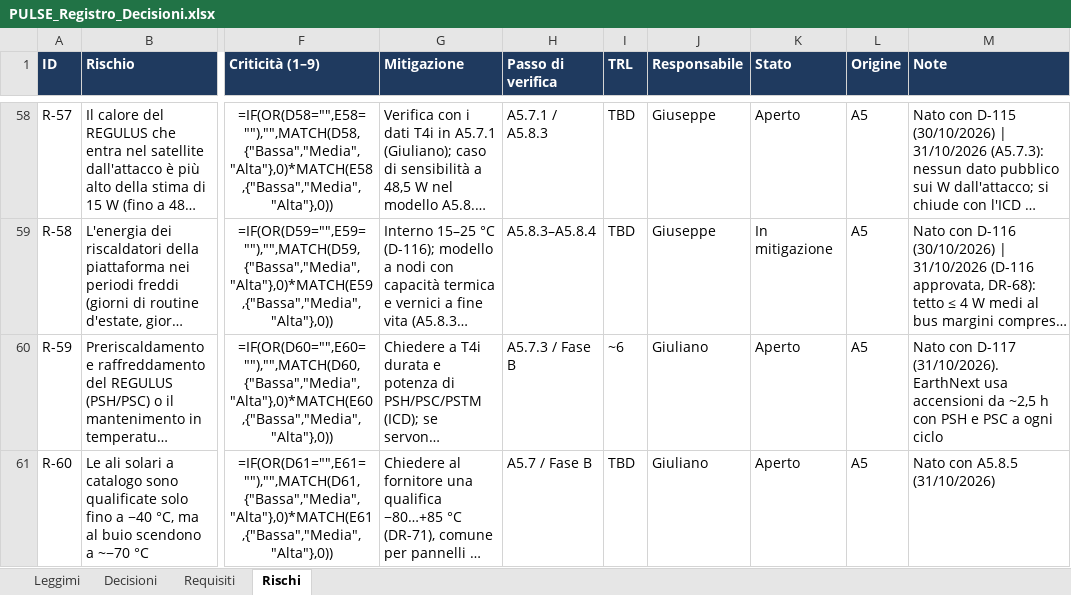
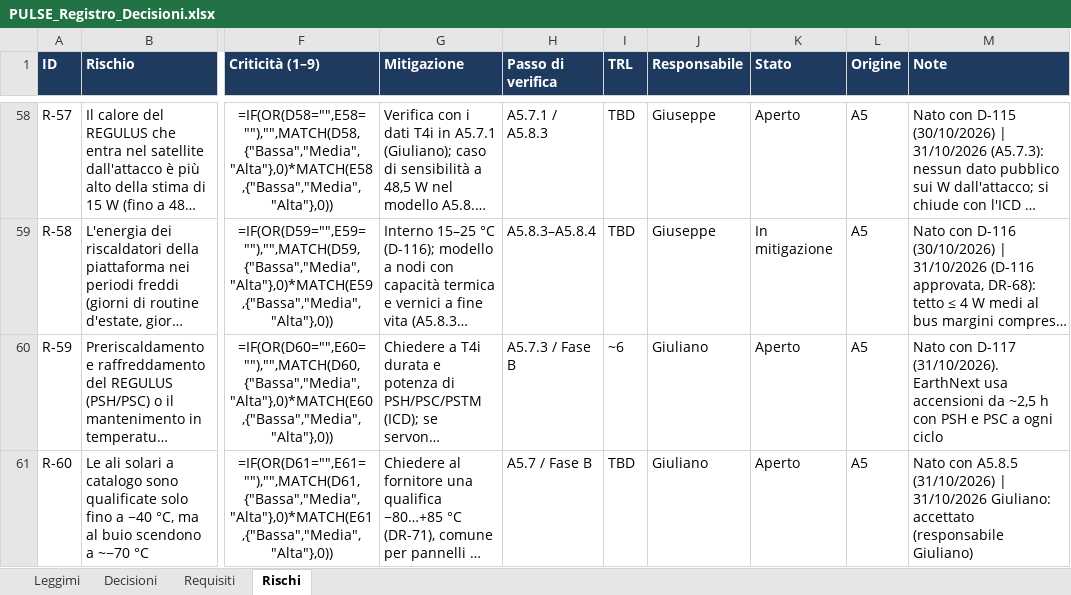
Before and after one commit to GiulianoPennacchioJ/PULSE-16u-cubesat, an Excel workbook: PULSE_Registro_Decisioni.xlsx, sheet Rischi, drawn as a sheet; only a part is shown, gaps mark what is left out; long unchanged cells end in …; values as stored, in another font and other column widths than the file's, no borders; formulas without a stored value are shown as written; conditional formats not drawn; the diff names each change by its address in the sheet, - before the commit and + after, or states it on an @@ line.

```diff
--- a/PULSE_Registro_Decisioni.xlsx (sheet Rischi)
+++ b/PULSE_Registro_Decisioni.xlsx (sheet Rischi)
-M61 (Note): …A5.8.5 (31/10/2026)
+M61 (Note): …A5.8.5 (31/10/2026) | 31/10/2026 Giuliano: accettato (responsabile Giuliano)
```
Also changed, not shown: sheet Requisiti, sheet Decisioni, PULSE_Budget_FaseA.xlsx.
